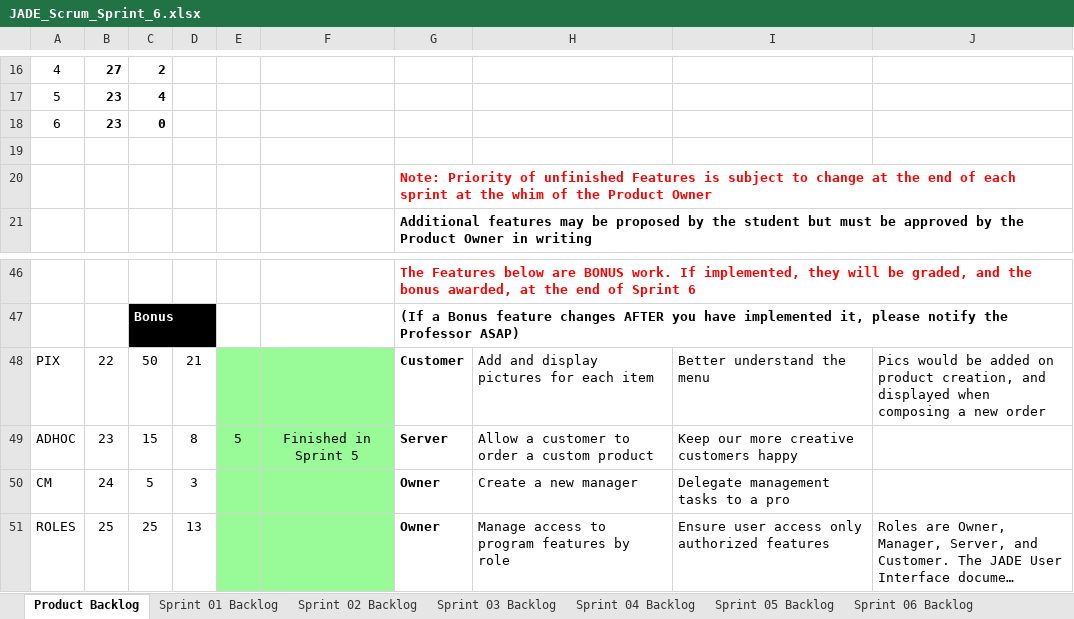
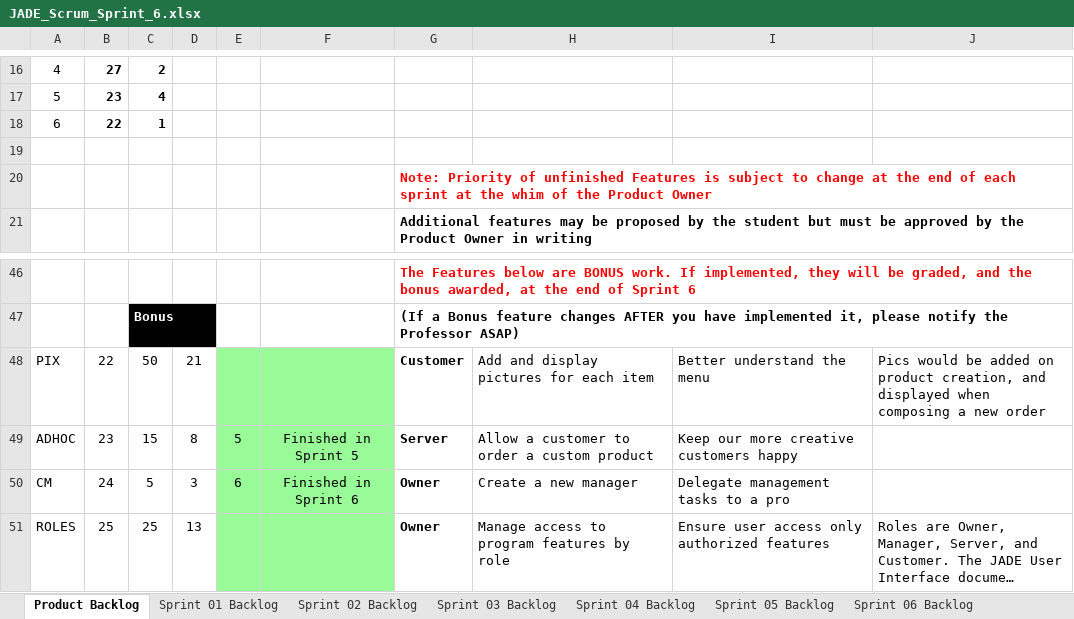
Before and after one commit to christophernguyen6089/cse1325, an Excel workbook: P12/full_credit/JADE_Scrum_Sprint_6.xlsx, sheet Product Backlog, drawn as a sheet; only a part is shown, gaps mark what is left out; long unchanged cells end in …; values as stored, in another font and other column widths than the file's, no borders; charts and pictures not drawn; the diff names each change by its address in the sheet, - before the commit and + after, or states it on an @@ line.

```diff
--- a/P12/full_credit/JADE_Scrum_Sprint_6.xlsx (sheet Product Backlog)
+++ b/P12/full_credit/JADE_Scrum_Sprint_6.xlsx (sheet Product Backlog)
-B18: 23
+B18: 22
-C18: 0
+C18: 1
-E50: (empty)
+E50: 6
-F50: (empty)
+F50: Finished in Sprint 6
```
Also changed, not shown: charts or pictures, 3 other files.
